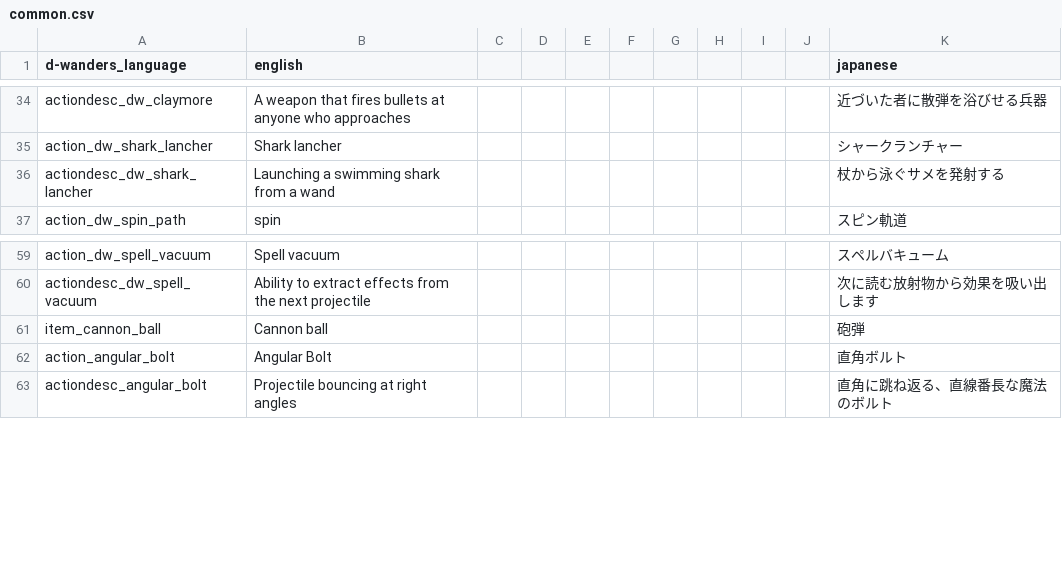
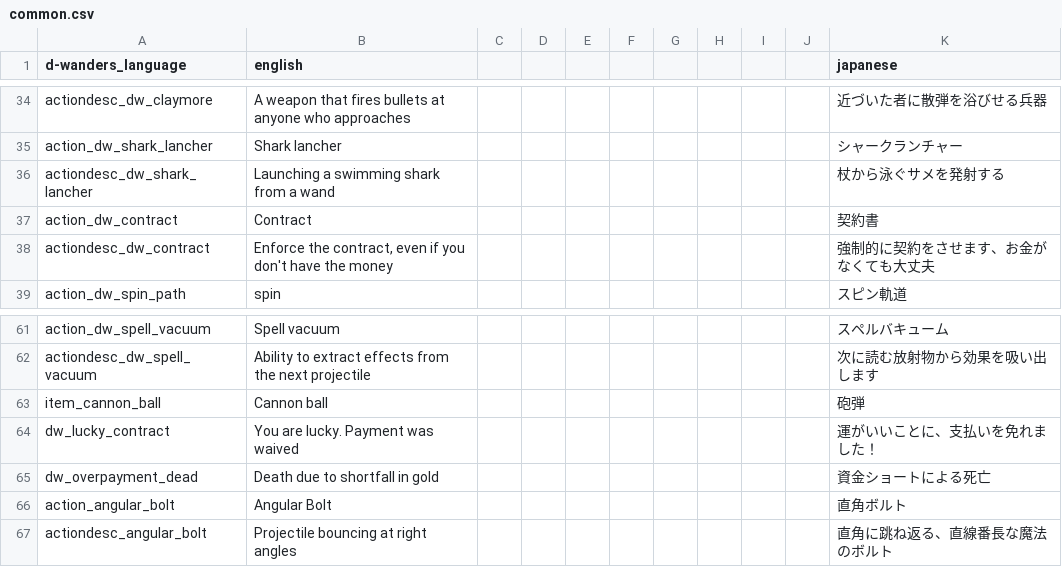
Before and after one commit to den3606/d-wonders, a CSV file: files/translations/common.csv, drawn as a sheet; only a part is shown, gaps mark what is left out; the diff names each change by its address in the sheet, - before the commit and + after, or states it on an @@ line.

```diff
--- a/files/translations/common.csv
+++ b/files/translations/common.csv
+row 37: action_dw_contract | Contract |  |  |  |  |  |  |  |  | 契約書
+row 38: actiondesc_dw_contract | Enforce the contract, even if you don't have the money |  |  |  |  |  |  |  |  | 強制的に契約をさせます、お金がなくても大丈夫
+row 64: dw_lucky_contract | You are lucky. Payment was waived |  |  |  |  |  |  |  |  | 運がいいことに、支払いを免れました！
+row 65: dw_overpayment_dead | Death due to shortfall in gold |  |  |  |  |  |  |  |  | 資金ショートによる死亡
```
Also changed, not shown: 6 other files.
